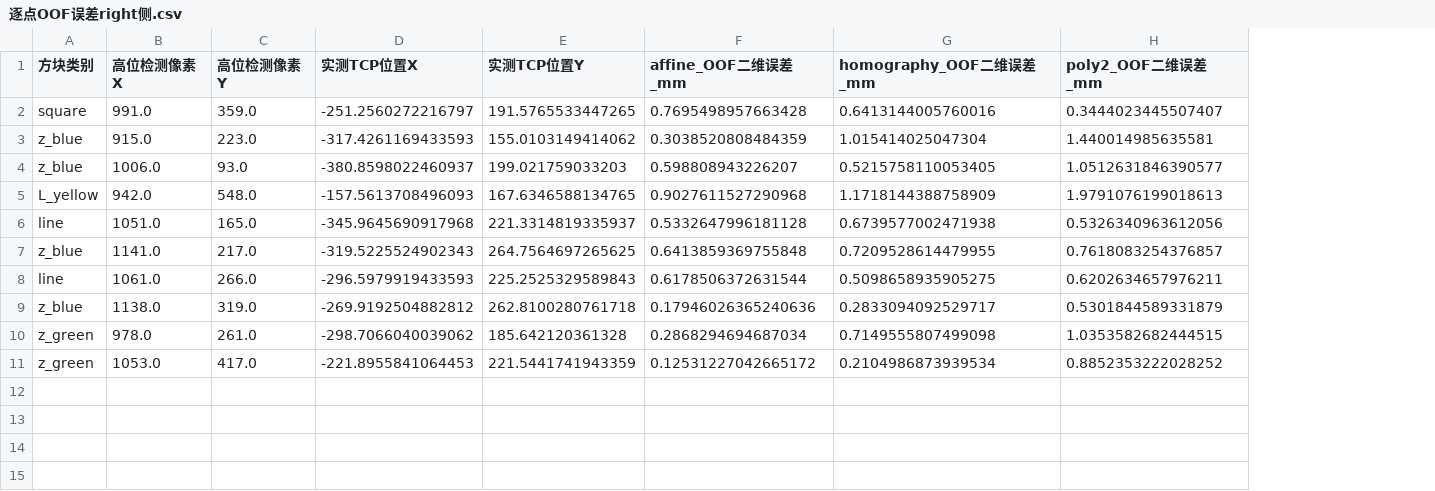
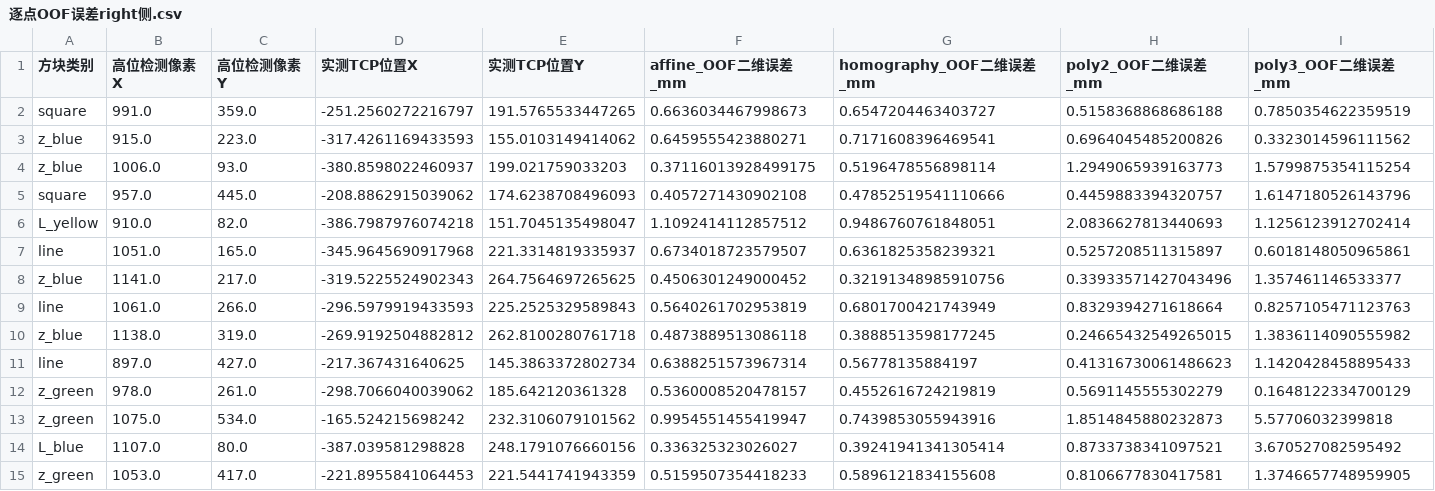
Before and after one commit to zhl474/-, a CSV file: tools/vision/像素-tcp标定结果与数据分析/方块/逐点OOF误差right侧.csv, drawn as a sheet; removed rows and columns are numbered as before the commit, all else as after; the diff names each change by its address in the sheet, - before the commit and + after, or states it on an @@ line.

```diff
--- a/tools/vision/像素-tcp标定结果与数据分析/方块/逐点OOF误差right侧.csv
+++ b/tools/vision/像素-tcp标定结果与数据分析/方块/逐点OOF误差right侧.csv
+column I (poly3_OOF二维误差_mm), rows 2-4: 0.7850354622359519 | 0.3323014596111562 | 1.5799875354115254; rows 7-10: 0.6018148050965861 | 1.357461146533377 | 0.8257105471123763 | 1.3836114090555982; row 12: 0.1648122334700129; row 15: 1.3746657748959905
-F2 (affine_OOF二维误差_mm): 0.7695498957663428
+F2 (affine_OOF二维误差_mm): 0.6636034467998673
-G2 (homography_OOF二维误差_mm): 0.6413144005760016
+G2 (homography_OOF二维误差_mm): 0.6547204463403727
-H2 (poly2_OOF二维误差_mm): 0.3444023445507407
+H2 (poly2_OOF二维误差_mm): 0.5158368868686188
-F3 (affine_OOF二维误差_mm): 0.3038520808484359
+F3 (affine_OOF二维误差_mm): 0.6459555423880271
-G3 (homography_OOF二维误差_mm): 1.015414025047304
+G3 (homography_OOF二维误差_mm): 0.7171608396469541
-H3 (poly2_OOF二维误差_mm): 1.440014985635581
+H3 (poly2_OOF二维误差_mm): 0.6964045485200826
-F4 (affine_OOF二维误差_mm): 0.598808943226207
+F4 (affine_OOF二维误差_mm): 0.37116013928499175
-G4 (homography_OOF二维误差_mm): 0.5215758110053405
+G4 (homography_OOF二维误差_mm): 0.5196478556898114
-H4 (poly2_OOF二维误差_mm): 1.0512631846390577
+H4 (poly2_OOF二维误差_mm): 1.2949065939163773
-row 5: L_yellow | 942.0 | 548.0 | -157.5613708496093 | 167.6346588134765 | 0.9027611527290968 | 1.1718144388758909 | 1.9791076199018613
+row 5: square | 957.0 | 445.0 | -208.8862915039062 | 174.6238708496093 | 0.4057271430902108 | 0.47852519541110666 | 0.4459883394320757 | 1.6147180526143796
+row 6: L_yellow | 910.0 | 82.0 | -386.7987976074218 | 151.7045135498047 | 1.1092414112857512 | 0.9486760761848051 | 2.0836627813440693 | 1.1256123912702414
-F7 (affine_OOF二维误差_mm): 0.5332647996181128
+F7 (affine_OOF二维误差_mm): 0.6734018723579507
-G7 (homography_OOF二维误差_mm): 0.6739577002471938
+G7 (homography_OOF二维误差_mm): 0.6361825358239321
-H7 (poly2_OOF二维误差_mm): 0.5326340963612056
+H7 (poly2_OOF二维误差_mm): 0.5257208511315897
-F8 (affine_OOF二维误差_mm): 0.6413859369755848
+F8 (affine_OOF二维误差_mm): 0.4506301249000452
-G8 (homography_OOF二维误差_mm): 0.7209528614479955
+G8 (homography_OOF二维误差_mm): 0.32191348985910756
-H8 (poly2_OOF二维误差_mm): 0.7618083254376857
+H8 (poly2_OOF二维误差_mm): 0.33933571427043496
-F9 (affine_OOF二维误差_mm): 0.6178506372631544
+F9 (affine_OOF二维误差_mm): 0.5640261702953819
-G9 (homography_OOF二维误差_mm): 0.5098658935905275
+G9 (homography_OOF二维误差_mm): 0.6801700421743949
-H9 (poly2_OOF二维误差_mm): 0.6202634657976211
+H9 (poly2_OOF二维误差_mm): 0.8329394271618664
-F10 (affine_OOF二维误差_mm): 0.17946026365240636
+F10 (affine_OOF二维误差_mm): 0.4873889513086118
-G10 (homography_OOF二维误差_mm): 0.2833094092529717
+G10 (homography_OOF二维误差_mm): 0.3888513598177245
-H10 (poly2_OOF二维误差_mm): 0.5301844589331879
+H10 (poly2_OOF二维误差_mm): 0.24665432549265015
+row 11: line | 897.0 | 427.0 | -217.367431640625 | 145.3863372802734 | 0.6388251573967314 | 0.56778135884197 | 0.41316730061486623 | 1.1420428458895433
-F12 (affine_OOF二维误差_mm): 0.2868294694687034
+F12 (affine_OOF二维误差_mm): 0.5360008520478157
-G12 (homography_OOF二维误差_mm): 0.7149555807499098
+G12 (homography_OOF二维误差_mm): 0.4552616724219819
-H12 (poly2_OOF二维误差_mm): 1.0353582682444515
+H12 (poly2_OOF二维误差_mm): 0.5691145555302279
+row 13: z_green | 1075.0 | 534.0 | -165.524215698242 | 232.3106079101562 | 0.9954551455419947 | 0.7439853055943916 | 1.8514845880232873 | 5.57706032399818
+row 14: L_blue | 1107.0 | 80.0 | -387.039581298828 | 248.1791076660156 | 0.336325323026027 | 0.39241941341305414 | 0.8733738341097521 | 3.670527082595492
-F15 (affine_OOF二维误差_mm): 0.12531227042665172
+F15 (affine_OOF二维误差_mm): 0.5159507354418233
-G15 (homography_OOF二维误差_mm): 0.2104986873939534
+G15 (homography_OOF二维误差_mm): 0.5896121834155608
-H15 (poly2_OOF二维误差_mm): 0.8852353222028252
+H15 (poly2_OOF二维误差_mm): 0.8106677830417581
```
Also changed, not shown: tools/vision/像素-tcp标定结果与数据分析/方块/逐点OOF误差.csv, tools/vision/像素-tcp标定结果与数据分析/方块/逐点OOF误差left侧.csv, 31 other files.
